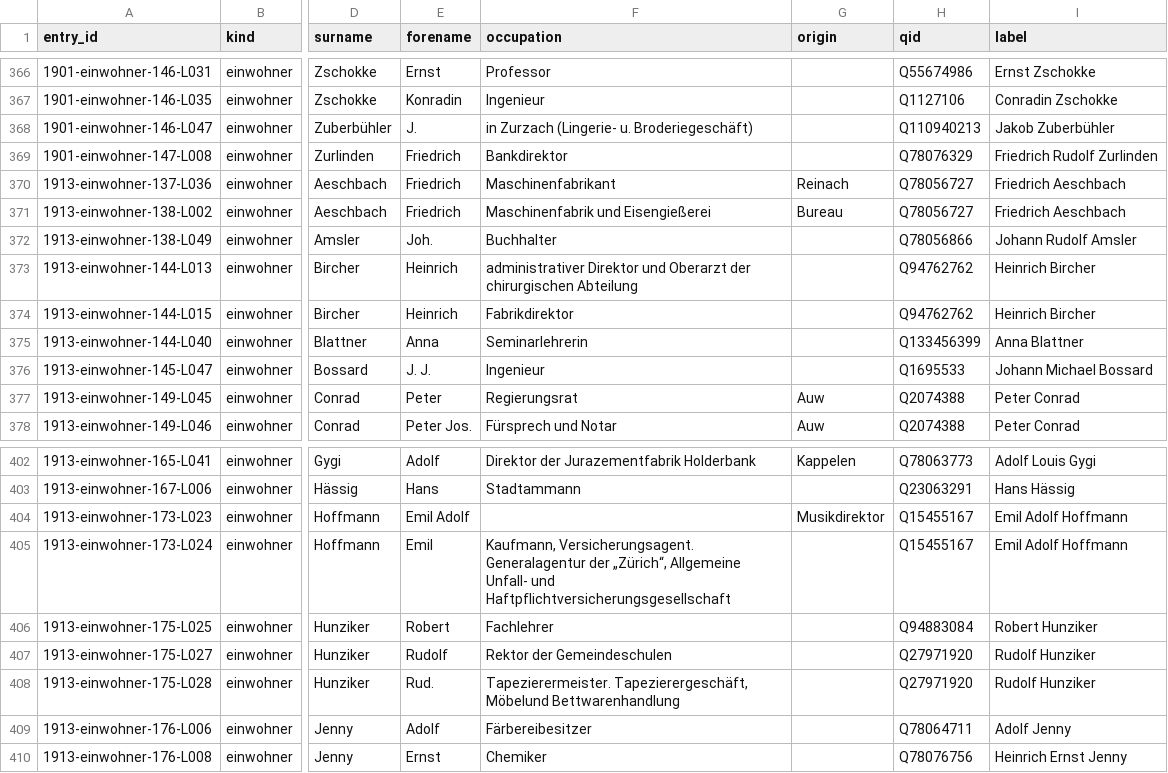
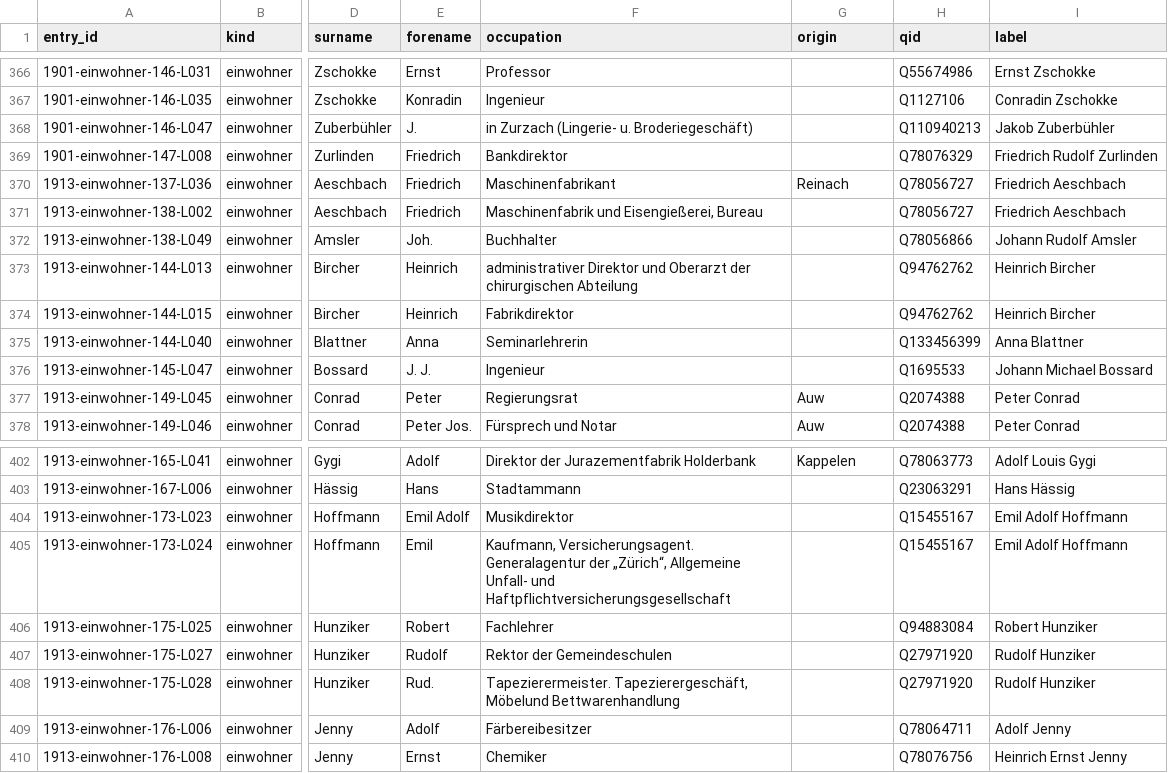
Before and after one commit to thodel/adressbuecher-aarau, a CSV file: data/csv/10_authority_links.csv, drawn as a sheet; only a part is shown, gaps mark what is left out; the diff names each change by its address in the sheet, - before the commit and + after, or states it on an @@ line.

```diff
--- a/data/csv/10_authority_links.csv
+++ b/data/csv/10_authority_links.csv
-F371 (occupation): Maschinenfabrik und Eisengießerei
+F371 (occupation): Maschinenfabrik und Eisengießerei, Bureau
-G371 (origin): Bureau
+G371 (origin): (empty)
-F404 (occupation): (empty)
+F404 (occupation): Musikdirektor
-G404 (origin): Musikdirektor
+G404 (origin): (empty)
```
Also changed, not shown: data/csv/04_berufe_dnb.csv, data/csv/06_origins.csv, 8 other files.
